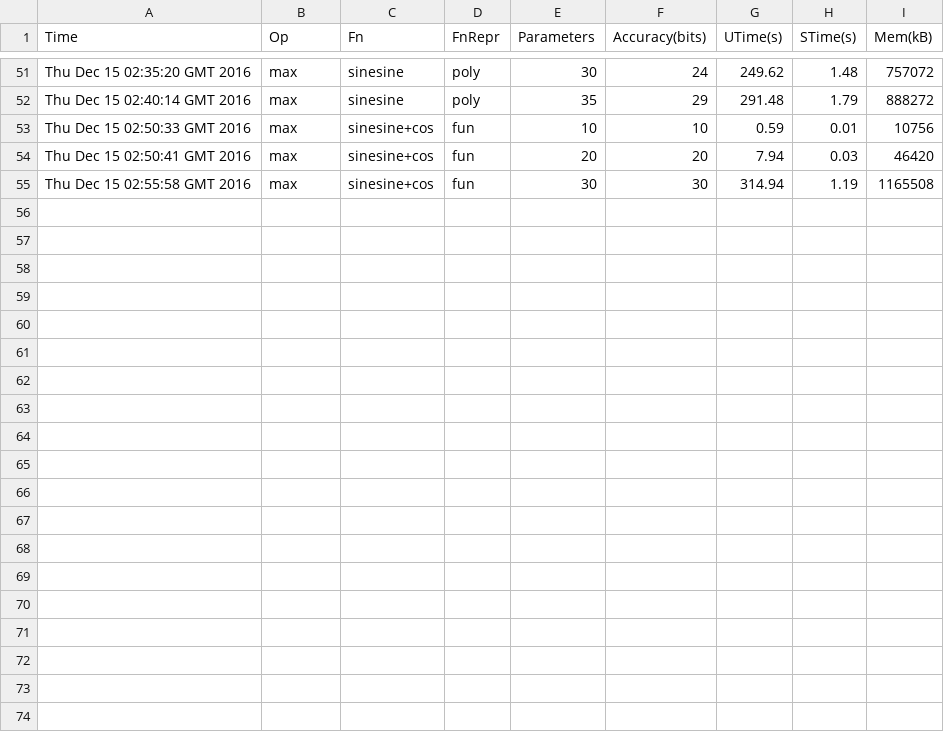
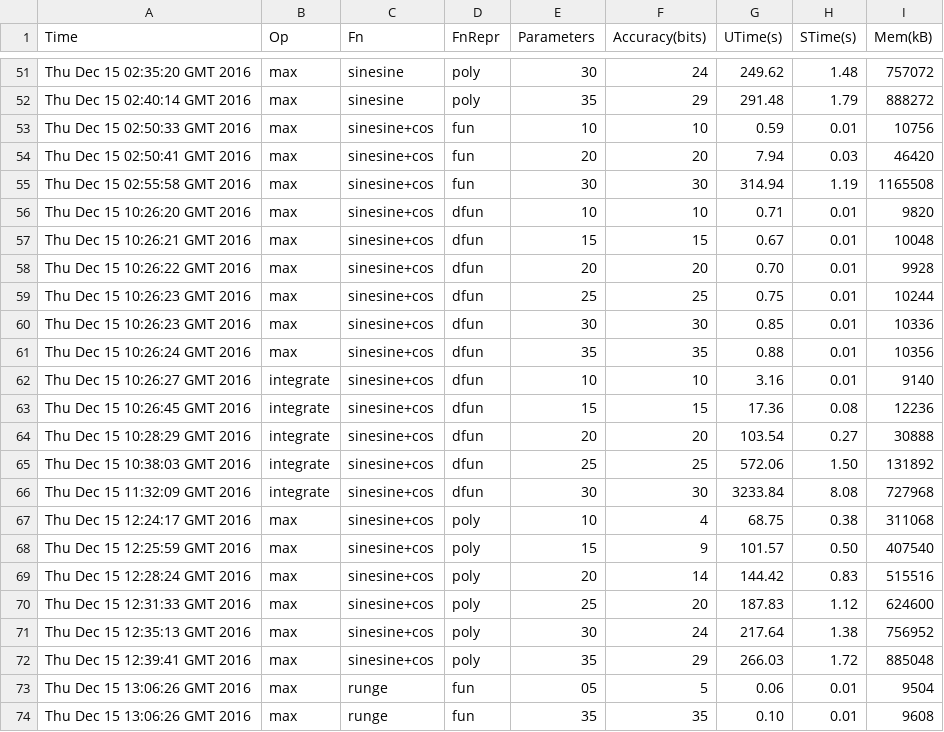
Before and after one commit to michalkonecny/aern2, a CSV file: aern2-fnreps/benchresults/results.csv, drawn as a sheet; only a part is shown, gaps mark what is left out.

Commit message:
further benchmark results

```diff
--- a/aern2-fnreps/benchresults/results.csv
+++ b/aern2-fnreps/benchresults/results.csv
@@ -55 +55,20 @@ Thu Dec 15 02:50:41 GMT 2016,max,sinesine+cos,fun,20,20,7.94,0.03,46420
 Thu Dec 15 02:55:58 GMT 2016,max,sinesine+cos,fun,30,30,314.94,1.19,1165508
+Thu Dec 15 10:26:20 GMT 2016,max,sinesine+cos,dfun,10,10,0.71,0.01,9820
+Thu Dec 15 10:26:21 GMT 2016,max,sinesine+cos,dfun,15,15,0.67,0.01,10048
+Thu Dec 15 10:26:22 GMT 2016,max,sinesine+cos,dfun,20,20,0.70,0.01,9928
+Thu Dec 15 10:26:23 GMT 2016,max,sinesine+cos,dfun,25,25,0.75,0.01,10244
+Thu Dec 15 10:26:23 GMT 2016,max,sinesine+cos,dfun,30,30,0.85,0.01,10336
+Thu Dec 15 10:26:24 GMT 2016,max,sinesine+cos,dfun,35,35,0.88,0.01,10356
+Thu Dec 15 10:26:27 GMT 2016,integrate,sinesine+cos,dfun,10,10,3.16,0.01,9140
+Thu Dec 15 10:26:45 GMT 2016,integrate,sinesine+cos,dfun,15,15,17.36,0.08,12236
+Thu Dec 15 10:28:29 GMT 2016,integrate,sinesine+cos,dfun,20,20,103.54,0.27,30888
+Thu Dec 15 10:38:03 GMT 2016,integrate,sinesine+cos,dfun,25,25,572.06,1.50,131892
+Thu Dec 15 11:32:09 GMT 2016,integrate,sinesine+cos,dfun,30,30,3233.84,8.08,727968
+Thu Dec 15 12:24:17 GMT 2016,max,sinesine+cos,poly,10,4,68.75,0.38,311068
+Thu Dec 15 12:25:59 GMT 2016,max,sinesine+cos,poly,15,9,101.57,0.50,407540
+Thu Dec 15 12:28:24 GMT 2016,max,sinesine+cos,poly,20,14,144.42,0.83,515516
+Thu Dec 15 12:31:33 GMT 2016,max,sinesine+cos,poly,25,20,187.83,1.12,624600
+Thu Dec 15 12:35:13 GMT 2016,max,sinesine+cos,poly,30,24,217.64,1.38,756952
+Thu Dec 15 12:39:41 GMT 2016,max,sinesine+cos,poly,35,29,266.03,1.72,885048
+Thu Dec 15 13:06:26 GMT 2016,max,runge,fun,05,5,0.06,0.01,9504
+Thu Dec 15 13:06:26 GMT 2016,max,runge,fun,35,35,0.10,0.01,9608
```
Also changed, not shown: 21 other files.
